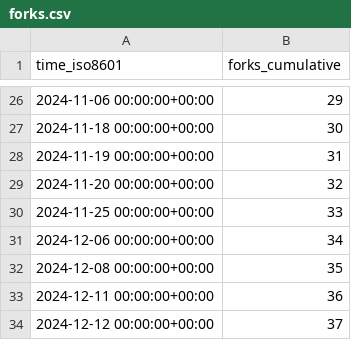
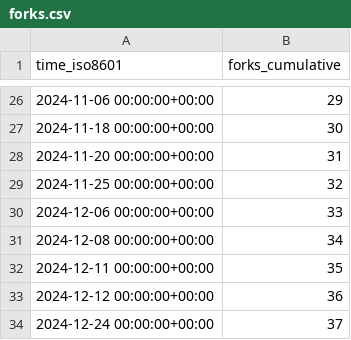
Before and after one commit to ServerlessLLM/ServerlessLLMStat, a CSV file: ServerlessLLM/ServerlessLLM/ghrs-data/forks.csv, drawn as a sheet; only a part is shown, gaps mark what is left out.

```diff
--- a/ServerlessLLM/ServerlessLLM/ghrs-data/forks.csv
+++ b/ServerlessLLM/ServerlessLLM/ghrs-data/forks.csv
@@ -27,8 +27,8 @@ time_iso8601,forks_cumulative
 2024-11-18 00:00:00+00:00,30
-2024-11-19 00:00:00+00:00,31
-2024-11-20 00:00:00+00:00,32
-2024-11-25 00:00:00+00:00,33
-2024-12-06 00:00:00+00:00,34
-2024-12-08 00:00:00+00:00,35
-2024-12-11 00:00:00+00:00,36
-2024-12-12 00:00:00+00:00,37
+2024-11-20 00:00:00+00:00,31
+2024-11-25 00:00:00+00:00,32
+2024-12-06 00:00:00+00:00,33
+2024-12-08 00:00:00+00:00,34
+2024-12-11 00:00:00+00:00,35
+2024-12-12 00:00:00+00:00,36
+2024-12-24 00:00:00+00:00,37
```
Also changed, not shown: ServerlessLLM/ServerlessLLM/ghrs-data/stargazers.csv.
